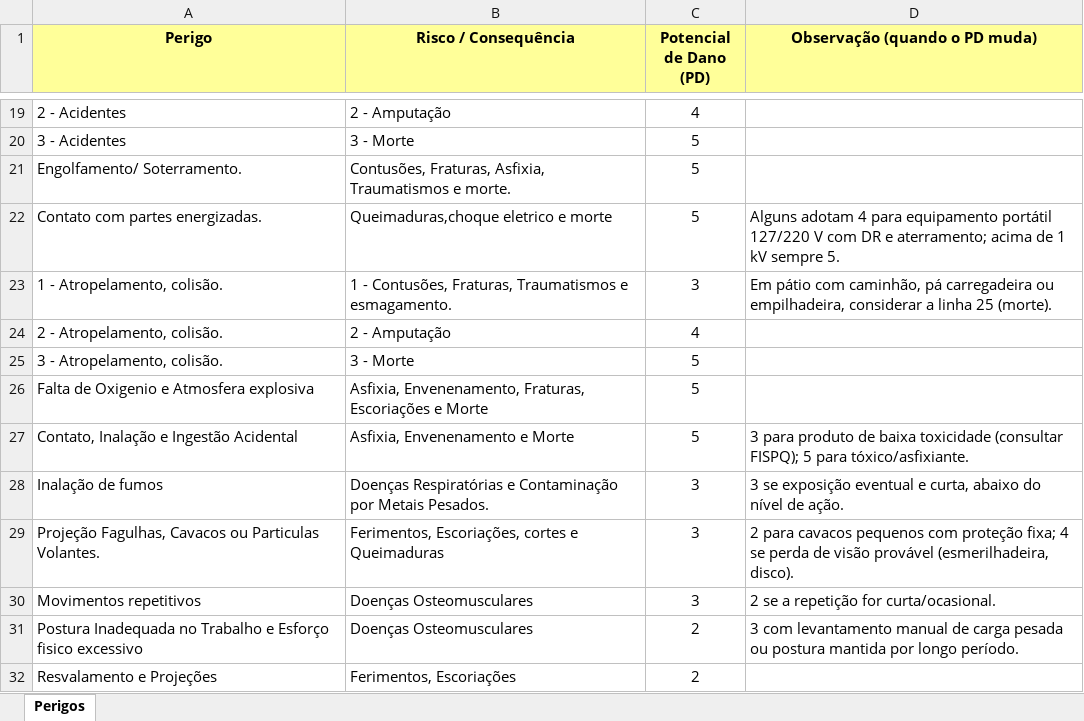
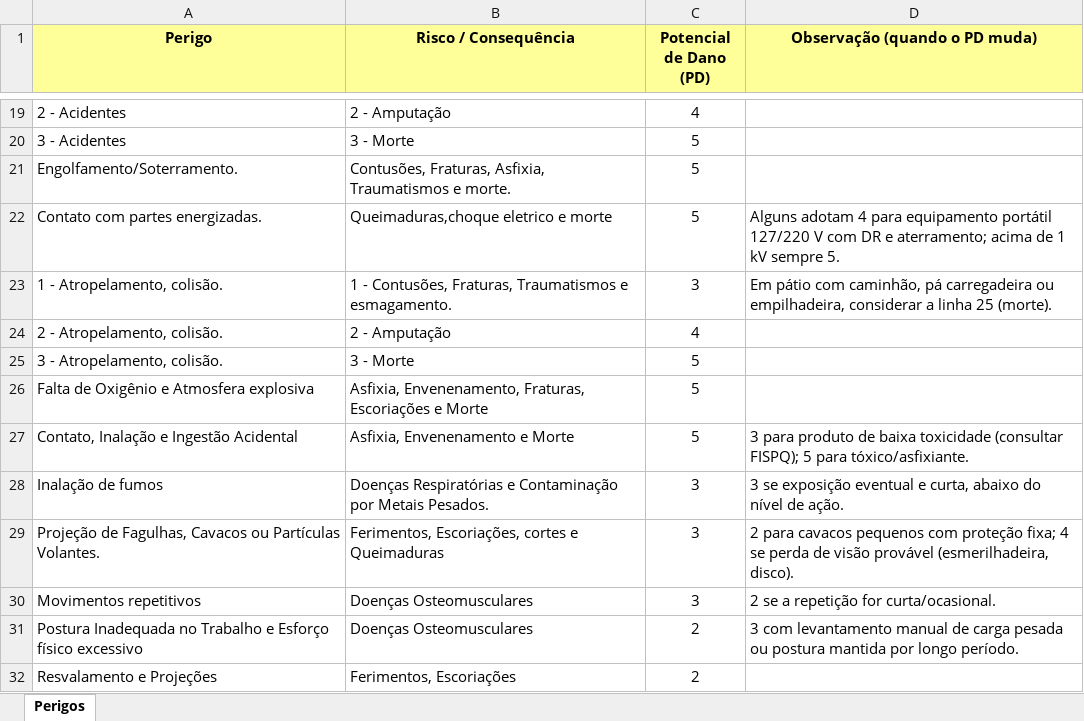
Before and after one commit to snake157/gerador-apr-po, an Excel workbook: recursos/Perigos e Riscos com PD.xlsx, sheet Perigos, drawn as a sheet; only a part is shown, gaps mark what is left out; values as stored, in another font and other column widths than the file's, no borders; the diff covers the shown part only; the diff names each change by its address in the sheet, - before the commit and + after, or states it on an @@ line.

```diff
--- a/recursos/Perigos e Riscos com PD.xlsx (sheet Perigos)
+++ b/recursos/Perigos e Riscos com PD.xlsx (sheet Perigos)
-A21 (Perigo): Engolfamento/ Soterramento.
+A21 (Perigo): Engolfamento/Soterramento.
-A26 (Perigo): Falta de Oxigenio e Atmosfera explosiva
+A26 (Perigo): Falta de Oxigênio e Atmosfera explosiva
-A29 (Perigo): Projeção Fagulhas, Cavacos ou Particulas Volantes.
+A29 (Perigo): Projeção de Fagulhas, Cavacos ou Partículas Volantes.
-A31 (Perigo): …e Esforço fisico excessivo
+A31 (Perigo): …e Esforço físico excessivo
```
Also changed, not shown: 5 edited cells elsewhere in this sheet, 54 other files.
